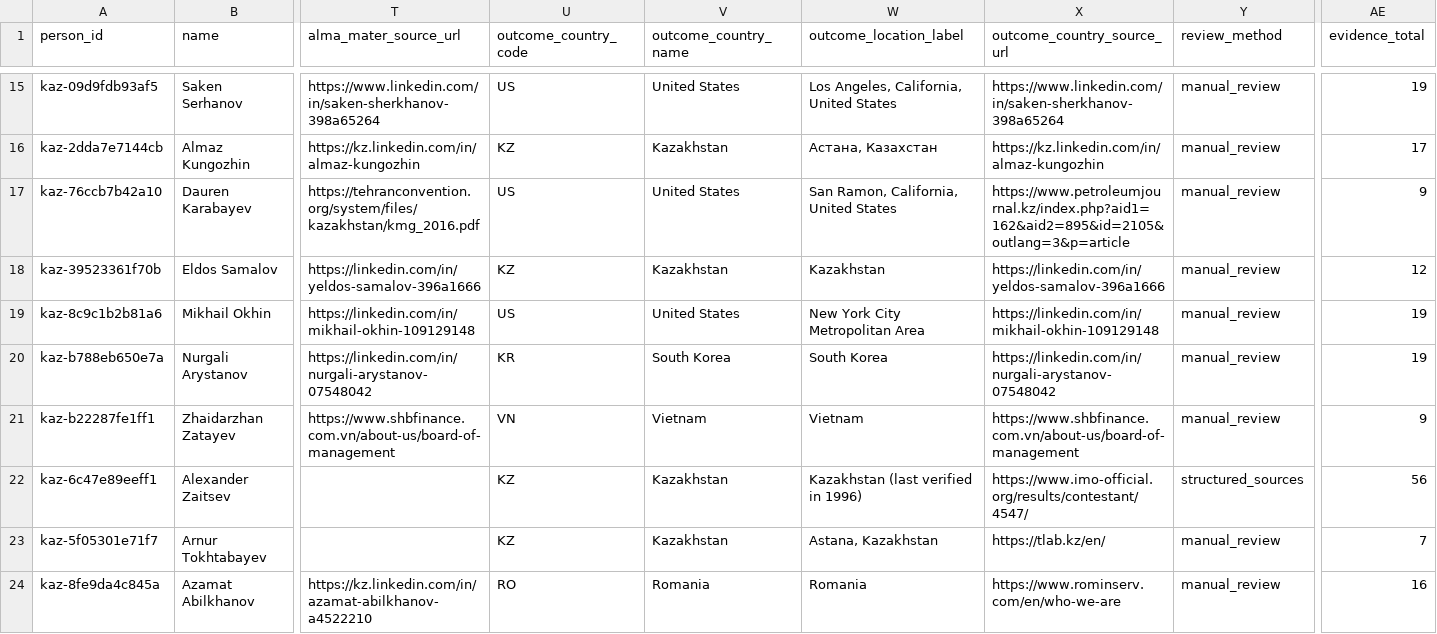
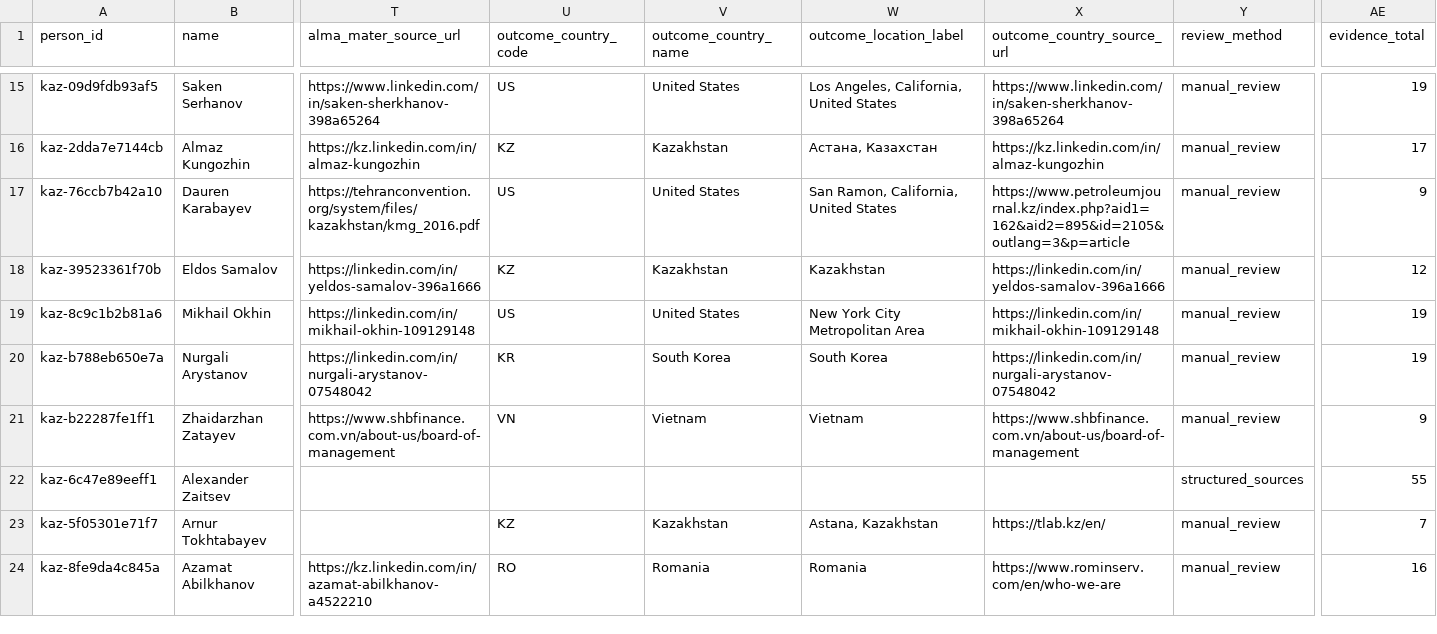
Before and after one commit to anpaure/kazakhstan-olympiad-outcomes, a CSV file: data/audit/people.csv, drawn as a sheet; only a part is shown, gaps mark what is left out; the diff covers the shown part only; the diff names each change by its address in the sheet, - before the commit and + after, or states it on an @@ line.

Commit message:
Keep unknown outcome countries blank

```diff
--- a/data/audit/people.csv
+++ b/data/audit/people.csv
-U22 (outcome_country_code): KZ
+U22 (outcome_country_code): (empty)
-V22 (outcome_country_name): Kazakhstan
+V22 (outcome_country_name): (empty)
-W22 (outcome_location_label): Kazakhstan (last verified in 1996)
+W22 (outcome_location_label): (empty)
-X22 (outcome_country_source_url): https://www.imo-official.org/results/contestant/4547/
+X22 (outcome_country_source_url): (empty)
-AE22 (evidence_total): 56
+AE22 (evidence_total): 55
```
Also changed, not shown: 120 edited cells elsewhere in this file, data/audit/sources.csv, data/location_overrides.csv, 16 other files.
